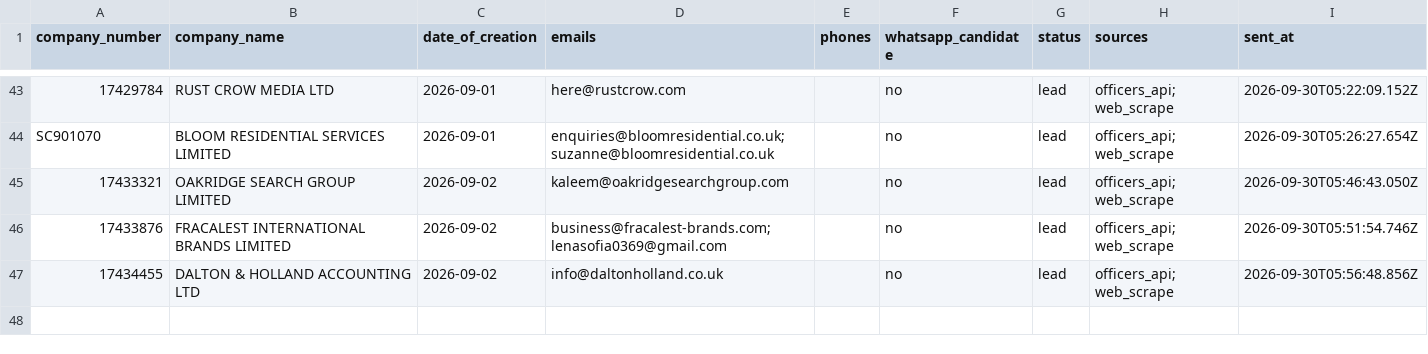
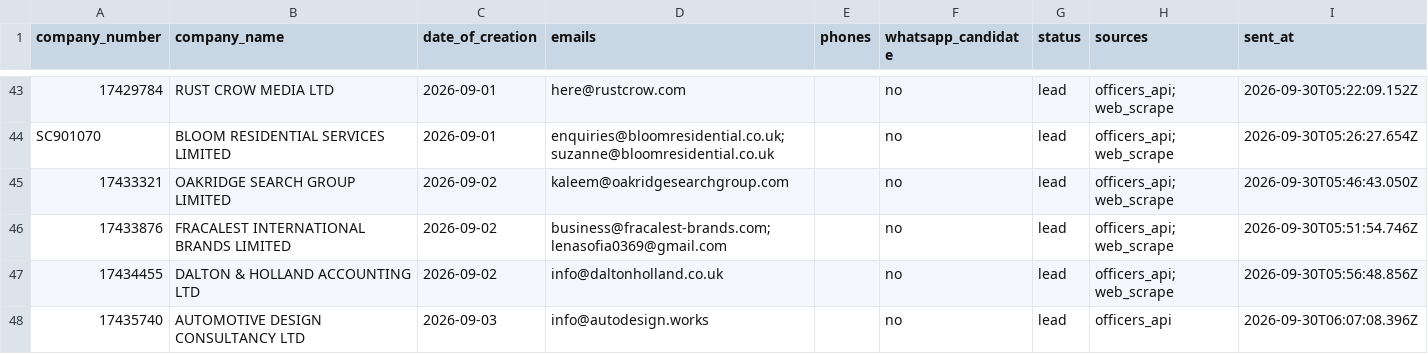
Before and after one commit to ops551/data-pipeline-test, a CSV file: sent_leads.csv, drawn as a sheet; only a part is shown, gaps mark what is left out; the diff names each change by its address in the sheet, - before the commit and + after, or states it on an @@ line.

```diff
--- a/sent_leads.csv
+++ b/sent_leads.csv
+row 48: 17435740 | AUTOMOTIVE DESIGN CONSULTANCY LTD | 2026-09-03 | info@autodesign.works |  | no | lead | officers_api | 2026-09-30T06:07:08.396Z
```
Also changed, not shown: candidates.csv, enriched.csv, 1 other file.
